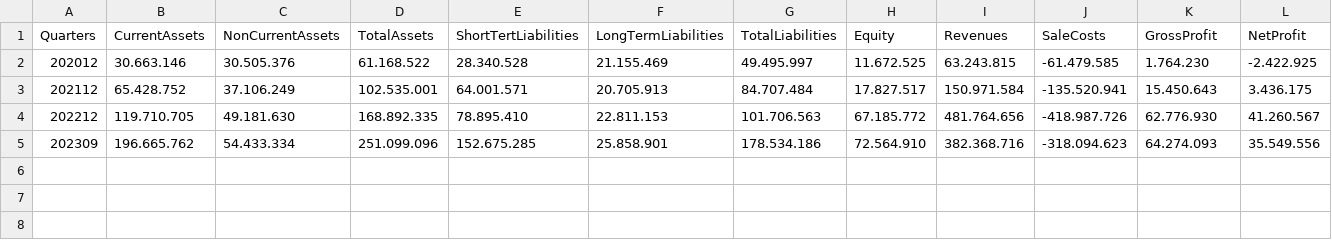
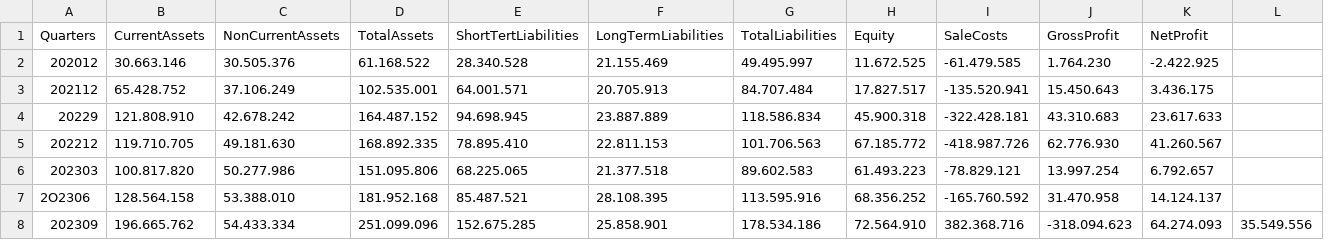
Before and after one commit to mahmutbilici/413econ, a CSV file: tuprasnew.csv, drawn as a sheet; removed rows and columns are numbered as before the commit, all else as after; the diff names each change by its address in the sheet, - before the commit and + after, or states it on an @@ line.

Commit message:
Update tuprasnew.csv

```diff
--- a/tuprasnew.csv
+++ b/tuprasnew.csv
-column I (Revenues), rows 2-5: 63.243.815 | 150.971.584 | 481.764.656 | 382.368.716
+column L, row 8: 35.549.556
+row 4: 20229 | 121.808.910 | 42.678.242 | 164.487.152 | 94.698.945 | 23.887.889 | 118.586.834 | 45.900.318 | -322.428.181 | 43.310.683 | 23.617.633
+row 6: 202303 | 100.817.820 | 50.277.986 | 151.095.806 | 68.225.065 | 21.377.518 | 89.602.583 | 61.493.223 | -78.829.121 | 13.997.254 | 6.792.657
+row 7: 2O2306 | 128.564.158 | 53.388.010 | 181.952.168 | 85.487.521 | 28.108.395 | 113.595.916 | 68.356.252 | -165.760.592 | 31.470.958 | 14.124.137
-I8 (SaleCosts): -318.094.623
+I8 (SaleCosts): 382.368.716
-J8 (GrossProfit): 64.274.093
+J8 (GrossProfit): -318.094.623
-K8 (NetProfit): 35.549.556
+K8 (NetProfit): 64.274.093
```
